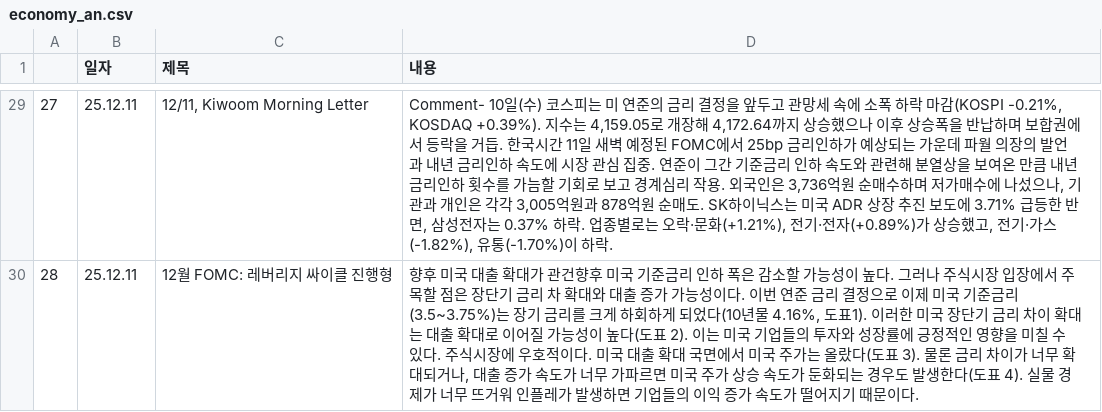
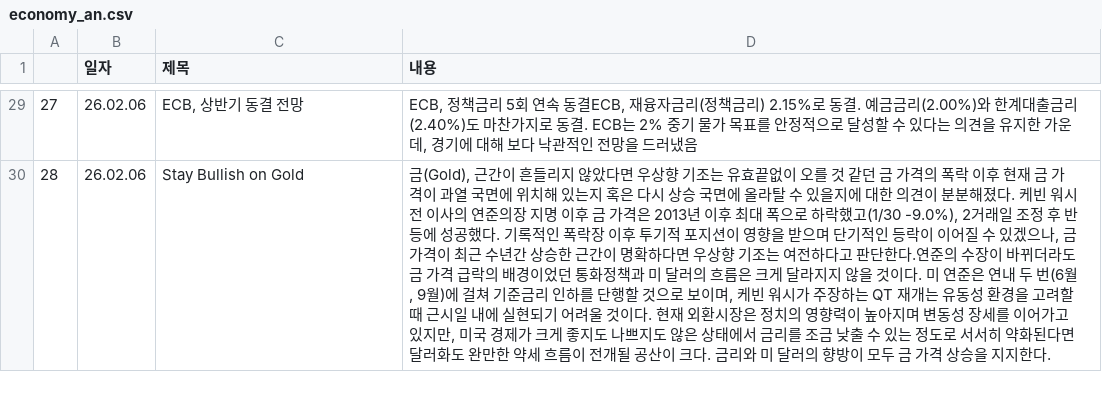
Before and after one commit to sgw0214/VSC, a CSV file: economy_an.csv, drawn as a sheet; only a part is shown, gaps mark what is left out; the diff covers the shown part only; the diff names each change by its address in the sheet, - before the commit and + after, or states it on an @@ line.

```diff
--- a/economy_an.csv
+++ b/economy_an.csv
-B29:B30 (일자): 25.12.11
+B29:B30 (일자): 26.02.06
-C29 (제목): 12/11, Kiwoom Morning Letter
+C29 (제목): ECB, 상반기 동결 전망
-D29 (내용): Comment- 10일(수) 코스피는 미 연준의 금리 결정을 앞두고 관망세 속에 소폭 하락 마감(KOSPI -0.21%, KOSDAQ +0.39%). 지수는 4,159.05로 개장해 4,172.64까지 상승했으나 이후 상승폭을 반납하며 보합권에서 등락을 거듭. 한국시간 11일 새벽 예정된 FOMC에서 25bp 금리인하가 예상되는 가운데 파월 의장의 발언과 내년 금리인하 속도에 시장 관심 집중. 연준이 그간 기준금리 인하 속도와 관련해 분열상을 보여온 만큼 내년 금리인하 횟수를 가늠할 기회로 보고 경계심리 작용. 외국인은 3,736억원 순매수하며 저가매수에 나섰으나, 기관과 개인은 각각 3,005억원과 878억원 순매도. SK하이닉스는 미국 ADR 상장 추진 보도에 3.71% 급등한 반면, 삼성전자는 0.37% 하락. 업종별로는 오락·문화(+1.21%), 전기·전자(+0.89%)가 상승했고, 전기·가스(-1.82%), 유통(-1.70%)이 하락.
+D29 (내용): ECB, 정책금리 5회 연속 동결ECB, 재융자금리(정책금리) 2.15%로 동결. 예금금리(2.00%)와 한계대출금리(2.40%)도 마찬가지로 동결. ECB는 2% 중기 물가 목표를 안정적으로 달성할 수 있다는 의견을 유지한 가운데, 경기에 대해 보다 낙관적인 전망을 드러냈음
-C30 (제목): 12월 FOMC: 레버리지 싸이클 진행형
+C30 (제목): Stay Bullish on Gold
-D30 (내용): 향후 미국 대출 확대가 관건향후 미국 기준금리 인하 폭은 감소할 가능성이 높다. 그러나 주식시장 입장에서 주목할 점은 장단기 금리 차 확대와 대출 증가 가능성이다. 이번 연준 금리 결정으로 이제 미국 기준금리(3.5~3.75%)는 장기 금리를 크게 하회하게 되었다(10년물 4.16%, 도표1). 이러한 미국 장단기 금리 차이 확대는 대출 확대로 이어질 가능성이 높다(도표 2). 이는 미국 기업들의 투자와 성장률에 긍정적인 영향을 미칠 수 있다. 주식시장에 우호적이다. 미국 대출 확대 국면에서 미국 주가는 올랐다(도표 3). 물론 금리 차이가 너무 확대되거나, 대출 증가 속도가 너무 가파르면 미국 주가 상승 속도가 둔화되는 경우도 발생한다(도표 4). 실물 경제가 너무 뜨거워 인플레가 발생하면 기업들의 이익 증가 속도가 떨어지기 때문이다.
+D30 (내용): 금(Gold), 근간이 흔들리지 않았다면 우상향 기조는 유효끝없이 오를 것 같던 금 가격의 폭락 이후 현재 금 가격이 과열 국면에 위치해 있는지 혹은 다시 상승 국면에 올라탈 수 있을지에 대한 의견이 분분해졌다. 케빈 워시 전 이사의 연준의장 지명 이후 금 가격은 2013년 이후 최대 폭으로 하락했고(1/30 -9.0%), 2거래일 조정 후 반등에 성공했다. 기록적인 폭락장 이후 투기적 포지션이 영향을 받으며 단기적인 등락이 이어질 수 있겠으나, 금 가격이 최근 수년간 상승한 근간이 명확하다면 우상향 기조는 여전하다고 판단한다.연준의 수장이 바뀌더라도 금 가격 급락의 배경이었던 통화정책과 미 달러의 흐름은 크게 달라지지 않을 것이다. 미 연준은 연내 두 번(6월, 9월)에 걸쳐 기준금리 인하를 단행할 것으로 보이며, 케빈 워시가 주장하는 QT 재개는 유동성 환경을 고려할 때 근시일 내에 실현되기 어려울 것이다. 현재 외환시장은 정치의 영향력이 높아지며 변동성 장세를 이어가고 있지만, 미국 경제가 크게 좋지도 나쁘지도 않은 상태에서 금리를 조금 낮출 수 있는 정도로 서서히 약화된다면 달러화도 완만한 약세 흐름이 전개될 공산이 크다. 금리와 미 달러의 향방이 모두 금 가격 상승을 지지한다.
```
Also changed, not shown: 84 edited cells elsewhere in this file, Summary.csv, headline_in.csv, 2 other files.
